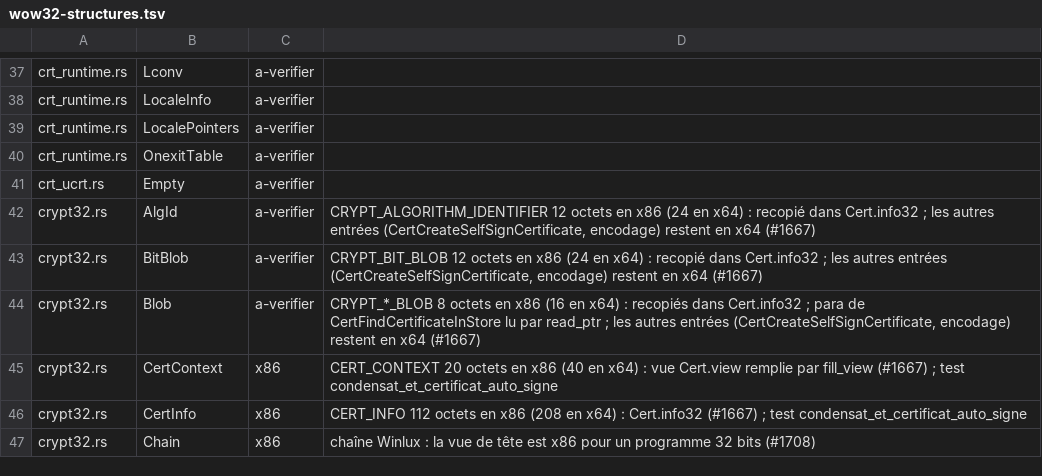
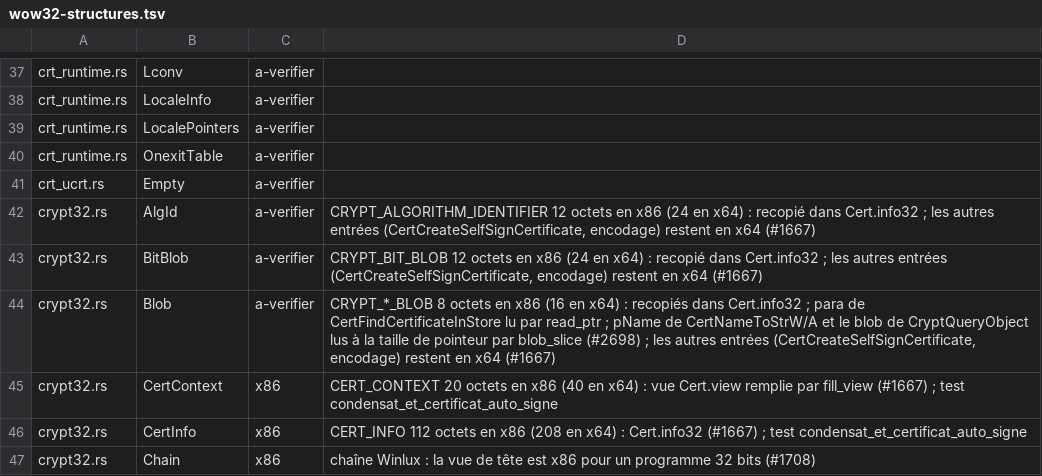
Before and after one commit to Univers4craft/winlux, a TSV file: docs/compat/wow32-structures.tsv, drawn as a sheet; only a part is shown, gaps mark what is left out.

```diff
--- a/docs/compat/wow32-structures.tsv
+++ b/docs/compat/wow32-structures.tsv
@@ -43,3 +43,3 @@ crypt32.rs	AlgId	a-verifier	CRYPT_ALGORITHM_IDENTIFIER 12 octets en x86 (24 en x
 crypt32.rs	BitBlob	a-verifier	CRYPT_BIT_BLOB 12 octets en x86 (24 en x64) : recopié dans Cert.info32 ; les autres entrées (CertCreateSelfSignCertificate, encodage) restent en x64 (#1667)
-crypt32.rs	Blob	a-verifier	CRYPT_*_BLOB 8 octets en x86 (16 en x64) : recopiés dans Cert.info32 ; para de CertFindCertificateInStore lu par read_ptr ; les autres entrées (CertCreateSelfSignCertificate, encodage) restent en x64 (#1667)
+crypt32.rs	Blob	a-verifier	CRYPT_*_BLOB 8 octets en x86 (16 en x64) : recopiés dans Cert.info32 ; para de CertFindCertificateInStore lu par read_ptr ; pName de CertNameToStrW/A et le blob de CryptQueryObject lus à la taille de pointeur par blob_slice (#2698) ; les autres entrées (CertCreateSelfSignCertificate, encodage) restent en x64 (#1667)
 crypt32.rs	CertContext	x86	CERT_CONTEXT 20 octets en x86 (40 en x64) : vue Cert.view remplie par fill_view (#1667) ; test condensat_et_certificat_auto_signe
```
Also changed, not shown: 2 other files.
